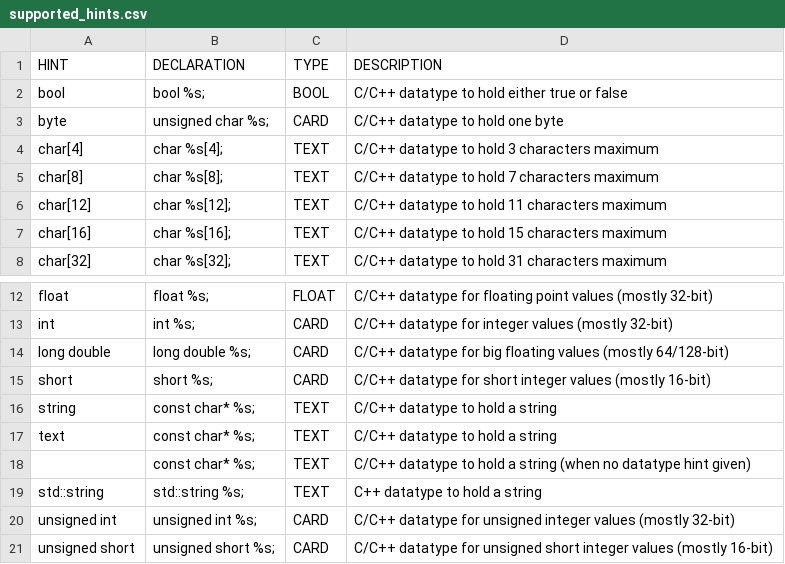
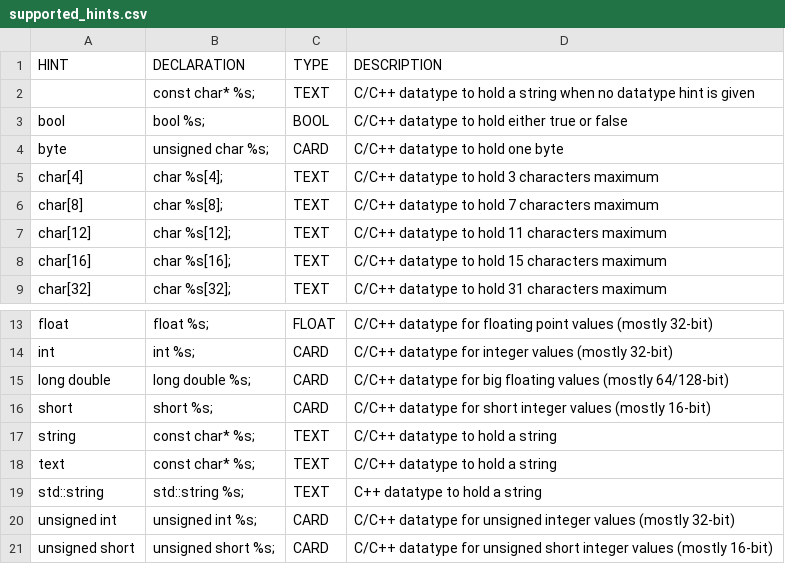
Before and after one commit to fleschutz/csv2hpp, a CSV file: src/supported_hints.csv, drawn as a sheet; only a part is shown, gaps mark what is left out.

```diff
--- a/src/supported_hints.csv
+++ b/src/supported_hints.csv
@@ -1,2 +1,3 @@
 HINT, DECLARATION, TYPE, DESCRIPTION,
+"","const char* %s;","TEXT","C/C++ datatype to hold a string when no datatype hint is given",
 "bool","bool %s;","BOOL","C/C++ datatype to hold either true or false",
@@ -17,3 +18,2 @@ HINT, DECLARATION, TYPE, DESCRIPTION,
 "text","const char* %s;","TEXT","C/C++ datatype to hold a string",
-"","const char* %s;","TEXT","C/C++ datatype to hold a string (when no datatype hint given)",
 "std::string","std::string %s;","TEXT","C++ datatype to hold a string",
```
Also changed, not shown: 1 other file.
